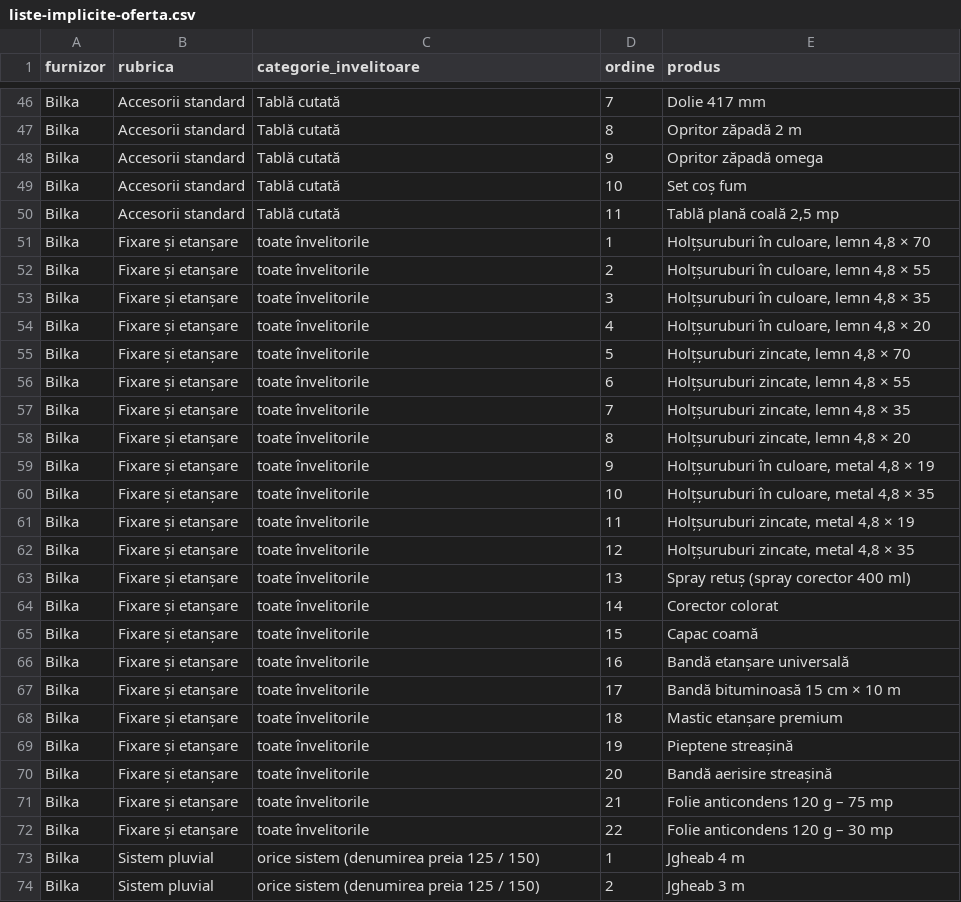
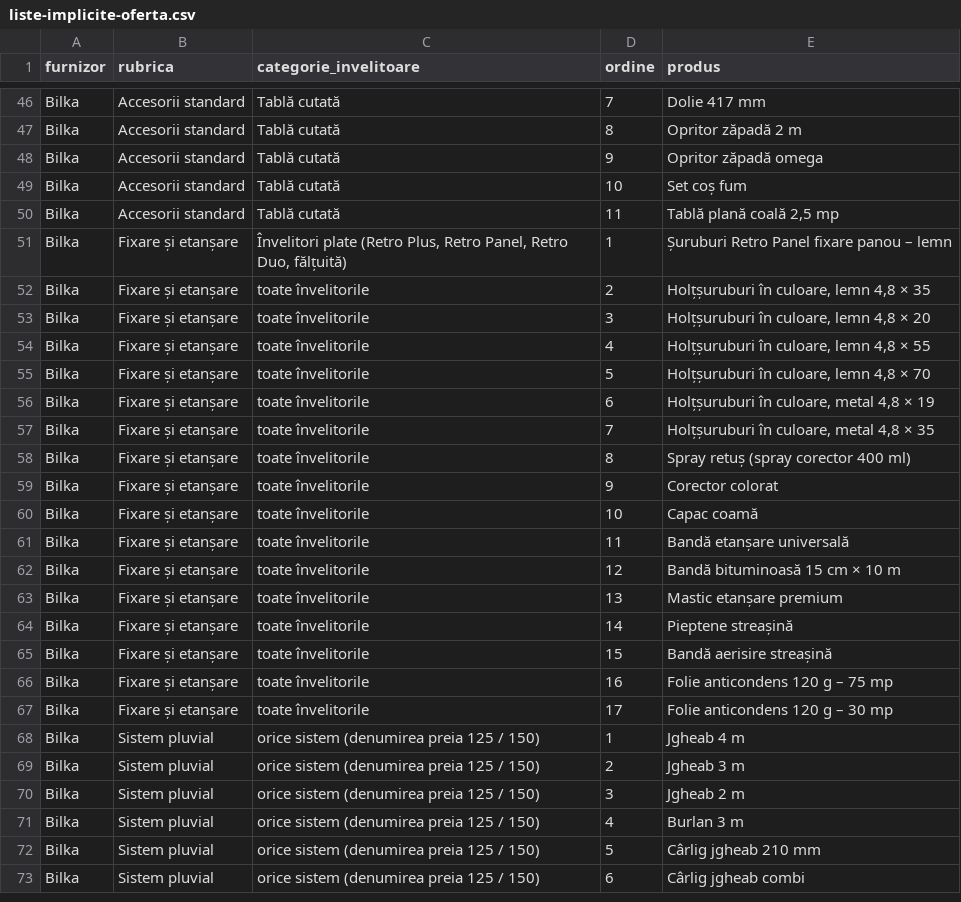
Before and after one commit to docanmaneaionut-stack/bilka-ofertare, a CSV file: docs/import/Bilka/liste-implicite-oferta.csv, drawn as a sheet; only a part is shown, gaps mark what is left out; the shorter side is filled out with more unchanged rows.

```diff
--- a/docs/import/Bilka/liste-implicite-oferta.csv
+++ b/docs/import/Bilka/liste-implicite-oferta.csv
@@ -50,24 +50,19 @@ Bilka;Accesorii standard;Tablă cutată;10;Set coș fum
 Bilka;Accesorii standard;Tablă cutată;11;Tablă plană coală 2,5 mp
-Bilka;Fixare și etanșare;toate învelitorile;1;Holțșuruburi în culoare, lemn 4,8 × 70
-Bilka;Fixare și etanșare;toate învelitorile;2;Holțșuruburi în culoare, lemn 4,8 × 55
-Bilka;Fixare și etanșare;toate învelitorile;3;Holțșuruburi în culoare, lemn 4,8 × 35
-Bilka;Fixare și etanșare;toate învelitorile;4;Holțșuruburi în culoare, lemn 4,8 × 20
-Bilka;Fixare și etanșare;toate învelitorile;5;Holțșuruburi zincate, lemn 4,8 × 70
-Bilka;Fixare și etanșare;toate învelitorile;6;Holțșuruburi zincate, lemn 4,8 × 55
-Bilka;Fixare și etanșare;toate învelitorile;7;Holțșuruburi zincate, lemn 4,8 × 35
-Bilka;Fixare și etanșare;toate învelitorile;8;Holțșuruburi zincate, lemn 4,8 × 20
-Bilka;Fixare și etanșare;toate învelitorile;9;Holțșuruburi în culoare, metal 4,8 × 19
-Bilka;Fixare și etanșare;toate învelitorile;10;Holțșuruburi în culoare, metal 4,8 × 35
-Bilka;Fixare și etanșare;toate învelitorile;11;Holțșuruburi zincate, metal 4,8 × 19
-Bilka;Fixare și etanșare;toate învelitorile;12;Holțșuruburi zincate, metal 4,8 × 35
-Bilka;Fixare și etanșare;toate învelitorile;13;Spray retuș (spray corector 400 ml)
-Bilka;Fixare și etanșare;toate învelitorile;14;Corector colorat
-Bilka;Fixare și etanșare;toate învelitorile;15;Capac coamă
-Bilka;Fixare și etanșare;toate învelitorile;16;Bandă etanșare universală
-Bilka;Fixare și etanșare;toate învelitorile;17;Bandă bituminoasă 15 cm × 10 m
-Bilka;Fixare și etanșare;toate învelitorile;18;Mastic etanșare premium
-Bilka;Fixare și etanșare;toate învelitorile;19;Pieptene streașină
-Bilka;Fixare și etanșare;toate învelitorile;20;Bandă aerisire streașină
-Bilka;Fixare și etanșare;toate învelitorile;21;Folie anticondens 120 g – 75 mp
-Bilka;Fixare și etanșare;toate învelitorile;22;Folie anticondens 120 g – 30 mp
+Bilka;Fixare și etanșare;Învelitori plate (Retro Plus, Retro Panel, Retro Duo, fălțuită);1;Șuruburi Retro Panel fixare panou – lemn
+Bilka;Fixare și etanșare;toate învelitorile;2;Holțșuruburi în culoare, lemn 4,8 × 35
+Bilka;Fixare și etanșare;toate învelitorile;3;Holțșuruburi în culoare, lemn 4,8 × 20
+Bilka;Fixare și etanșare;toate învelitorile;4;Holțșuruburi în culoare, lemn 4,8 × 55
+Bilka;Fixare și etanșare;toate învelitorile;5;Holțșuruburi în culoare, lemn 4,8 × 70
+Bilka;Fixare și etanșare;toate învelitorile;6;Holțșuruburi în culoare, metal 4,8 × 19
+Bilka;Fixare și etanșare;toate învelitorile;7;Holțșuruburi în culoare, metal 4,8 × 35
+Bilka;Fixare și etanșare;toate învelitorile;8;Spray retuș (spray corector 400 ml)
+Bilka;Fixare și etanșare;toate învelitorile;9;Corector colorat
+Bilka;Fixare și etanșare;toate învelitorile;10;Capac coamă
+Bilka;Fixare și etanșare;toate învelitorile;11;Bandă etanșare universală
+Bilka;Fixare și etanșare;toate învelitorile;12;Bandă bituminoasă 15 cm × 10 m
+Bilka;Fixare și etanșare;toate învelitorile;13;Mastic etanșare premium
+Bilka;Fixare și etanșare;toate învelitorile;14;Pieptene streașină
+Bilka;Fixare și etanșare;toate învelitorile;15;Bandă aerisire streașină
+Bilka;Fixare și etanșare;toate învelitorile;16;Folie anticondens 120 g – 75 mp
+Bilka;Fixare și etanșare;toate învelitorile;17;Folie anticondens 120 g – 30 mp
 Bilka;Sistem pluvial;orice sistem (denumirea preia 125 / 150);1;Jgheab 4 m
```
Also changed, not shown: docs/import/configurare/corespondenta-formular-bilka.csv, 29 other files.
